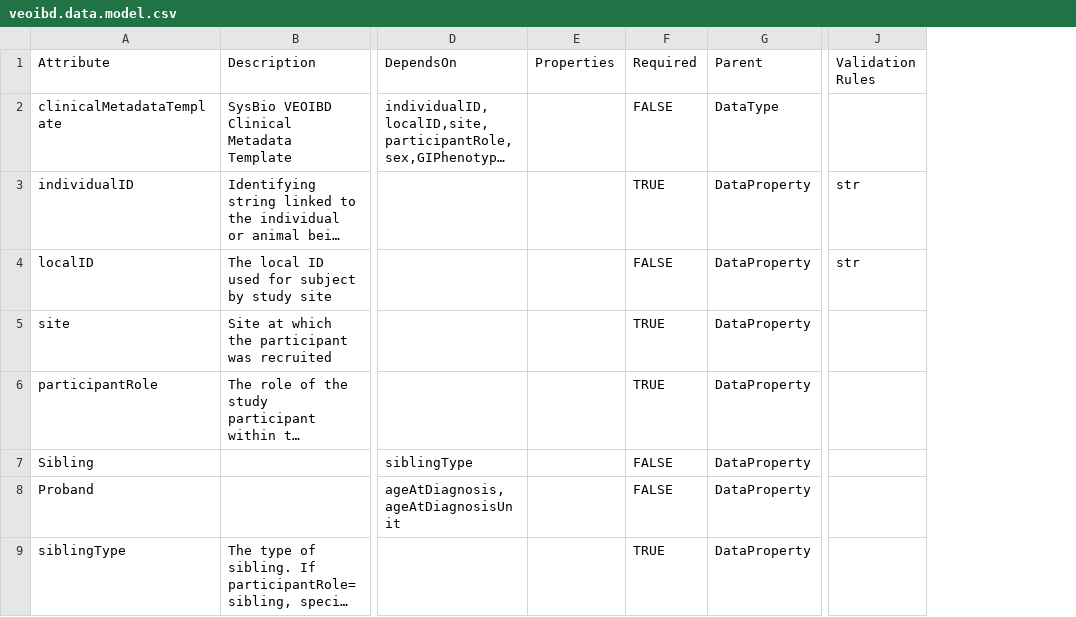
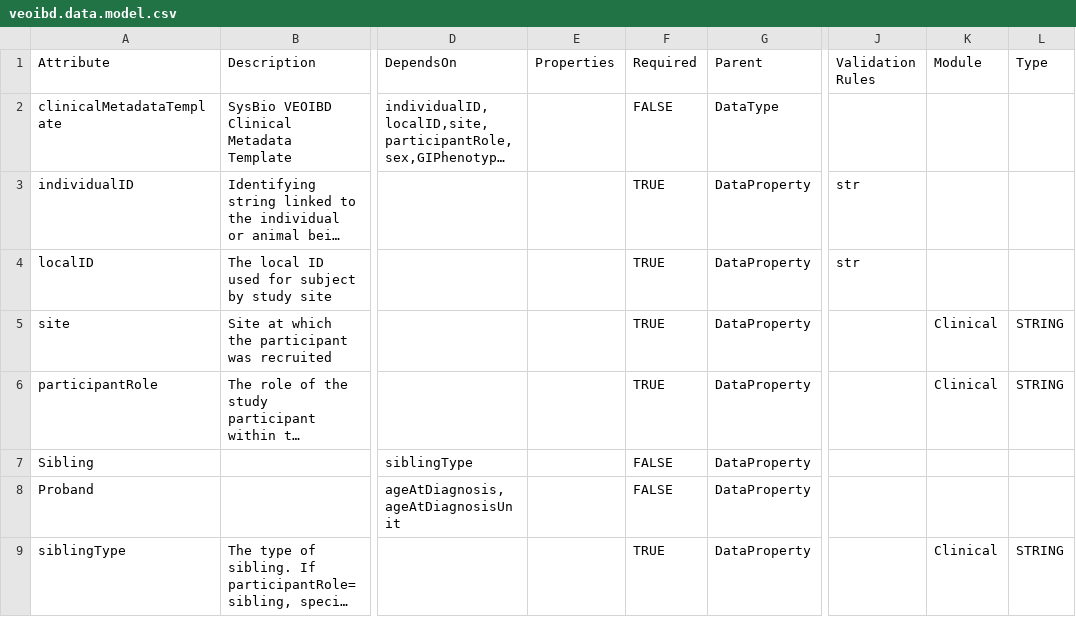
Before and after one commit to eliteportal/data-dictionary, a CSV file: veoibd.data.model.csv, drawn as a sheet; only a part is shown, gaps mark what is left out; long unchanged cells end in …; the diff covers the shown part only; the diff names each change by its address in the sheet, - before the commit and + after, or states it on an @@ line.

Commit message:
add module, type in data model, add assay and its md file

```diff
--- a/veoibd.data.model.csv
+++ b/veoibd.data.model.csv
+column K, rows 1-9: Module |  |  |  | Clinical | Clinical |  |  | Clinical
+column L, rows 1-9: Type |  |  |  | STRING | STRING |  |  | STRING
-F4: FALSE
+F4: TRUE
```
Also changed, not shown: 9 edited cells elsewhere in this file, 2 other files.
